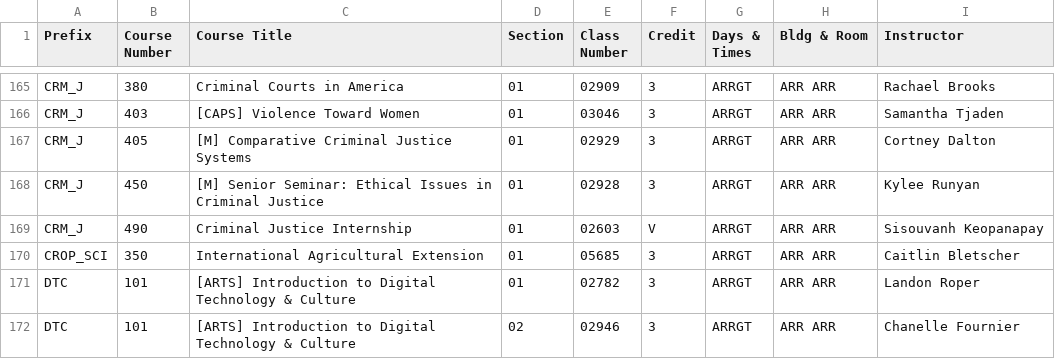
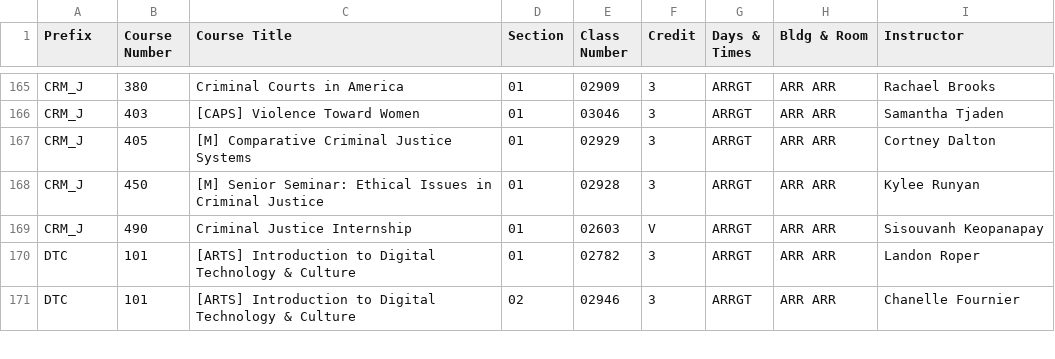
Before and after one commit to shinyamagami/WSU_courses, a CSV file: outputs/DDP_20202.csv, drawn as a sheet; only a part is shown, gaps mark what is left out; the diff names each change by its address in the sheet, - before the commit and + after, or states it on an @@ line.

```diff
--- a/outputs/DDP_20202.csv
+++ b/outputs/DDP_20202.csv
-row 170: CROP_SCI | 350 | International Agricultural Extension | 01 | 05685 | 3 | ARRGT | ARR ARR | Caitlin Bletscher
```
Also changed, not shown: outputs/Pullman_20202.csv.
